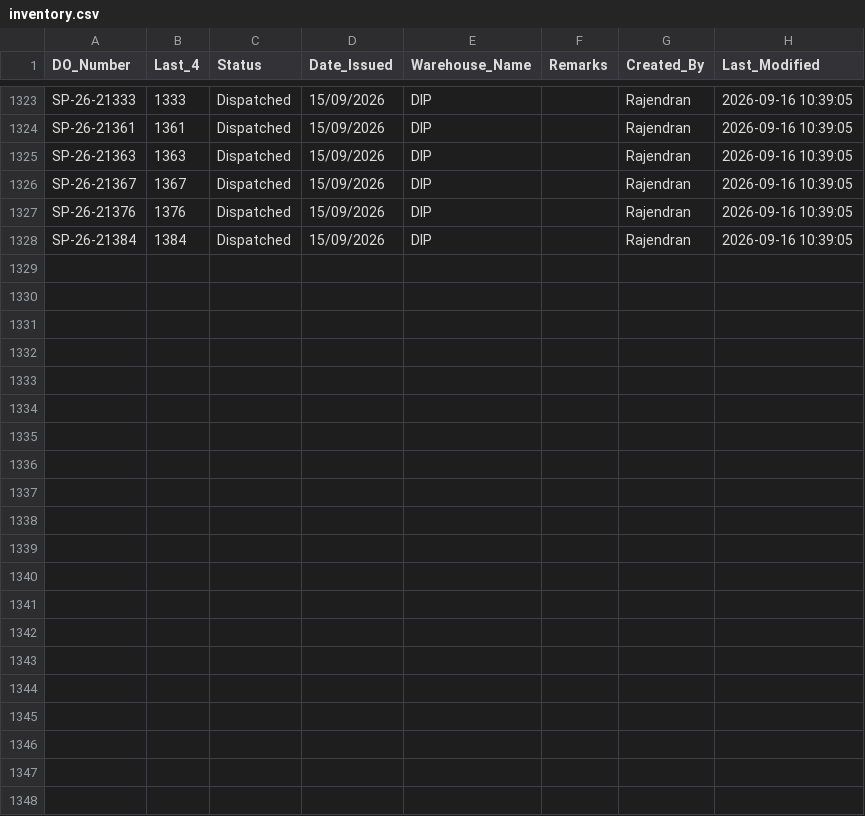
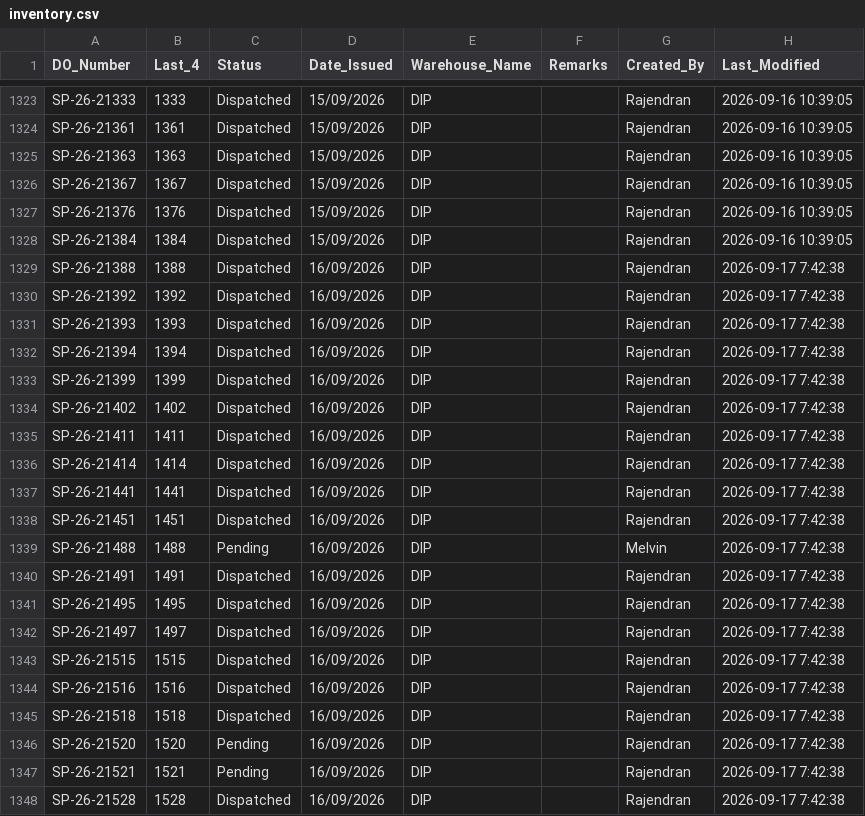
Before and after one commit to inventorycontrol79/warehouse-app, a CSV file: inventory.csv, drawn as a sheet; only a part is shown, gaps mark what is left out; the diff names each change by its address in the sheet, - before the commit and + after, or states it on an @@ line.

Commit message:
Auto-update from WhatsApp Bot: 2026-09-17 11:43:52

```diff
--- a/inventory.csv
+++ b/inventory.csv
+row 1329: SP-26-21388 | 1388 | Dispatched | 16/09/2026 | DIP |  | Rajendran | 2026-09-17 7:42:38
+row 1330: SP-26-21392 | 1392 | Dispatched | 16/09/2026 | DIP |  | Rajendran | 2026-09-17 7:42:38
+row 1331: SP-26-21393 | 1393 | Dispatched | 16/09/2026 | DIP |  | Rajendran | 2026-09-17 7:42:38
+row 1332: SP-26-21394 | 1394 | Dispatched | 16/09/2026 | DIP |  | Rajendran | 2026-09-17 7:42:38
+row 1333: SP-26-21399 | 1399 | Dispatched | 16/09/2026 | DIP |  | Rajendran | 2026-09-17 7:42:38
+row 1334: SP-26-21402 | 1402 | Dispatched | 16/09/2026 | DIP |  | Rajendran | 2026-09-17 7:42:38
+row 1335: SP-26-21411 | 1411 | Dispatched | 16/09/2026 | DIP |  | Rajendran | 2026-09-17 7:42:38
+row 1336: SP-26-21414 | 1414 | Dispatched | 16/09/2026 | DIP |  | Rajendran | 2026-09-17 7:42:38
+row 1337: SP-26-21441 | 1441 | Dispatched | 16/09/2026 | DIP |  | Rajendran | 2026-09-17 7:42:38
+row 1338: SP-26-21451 | 1451 | Dispatched | 16/09/2026 | DIP |  | Rajendran | 2026-09-17 7:42:38
+row 1339: SP-26-21488 | 1488 | Pending | 16/09/2026 | DIP |  | Melvin | 2026-09-17 7:42:38
+row 1340: SP-26-21491 | 1491 | Dispatched | 16/09/2026 | DIP |  | Rajendran | 2026-09-17 7:42:38
+row 1341: SP-26-21495 | 1495 | Dispatched | 16/09/2026 | DIP |  | Rajendran | 2026-09-17 7:42:38
+row 1342: SP-26-21497 | 1497 | Dispatched | 16/09/2026 | DIP |  | Rajendran | 2026-09-17 7:42:38
+row 1343: SP-26-21515 | 1515 | Dispatched | 16/09/2026 | DIP |  | Rajendran | 2026-09-17 7:42:38
+row 1344: SP-26-21516 | 1516 | Dispatched | 16/09/2026 | DIP |  | Rajendran | 2026-09-17 7:42:38
+row 1345: SP-26-21518 | 1518 | Dispatched | 16/09/2026 | DIP |  | Rajendran | 2026-09-17 7:42:38
+row 1346: SP-26-21520 | 1520 | Pending | 16/09/2026 | DIP |  | Rajendran | 2026-09-17 7:42:38
+row 1347: SP-26-21521 | 1521 | Pending | 16/09/2026 | DIP |  | Rajendran | 2026-09-17 7:42:38
+row 1348: SP-26-21528 | 1528 | Dispatched | 16/09/2026 | DIP |  | Rajendran | 2026-09-17 7:42:38
```
